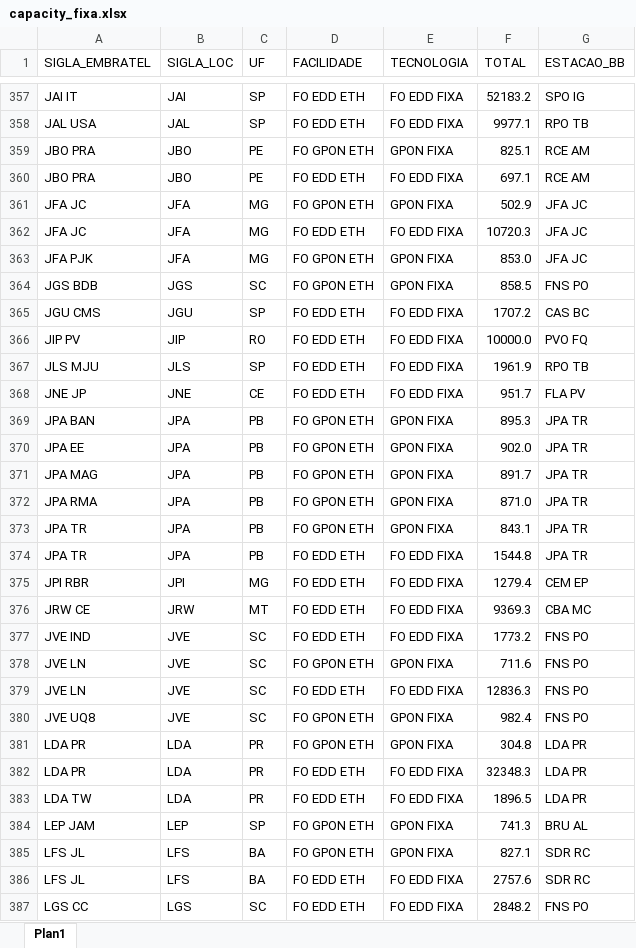
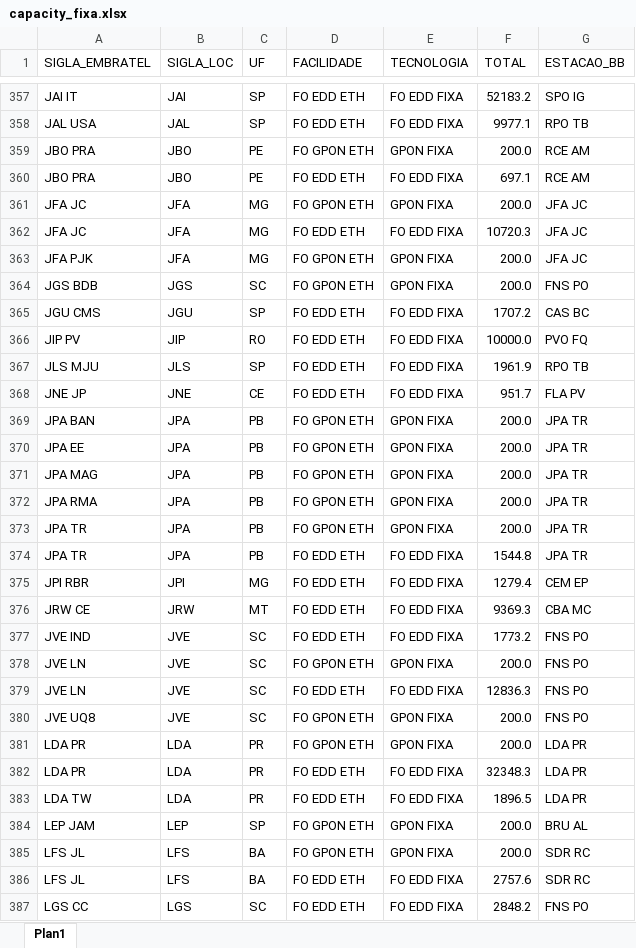
Before and after one commit to ImFelipeArantes/NEW_NFV, an Excel workbook: arquivos/capacity_fixa.xlsx, sheet Plan1, drawn as a sheet; only a part is shown, gaps mark what is left out; values as stored, in another font and other column widths than the file's, no borders; the diff covers the shown part only; the diff names each change by its address in the sheet, - before the commit and + after, or states it on an @@ line.

```diff
--- a/arquivos/capacity_fixa.xlsx (sheet Plan1)
+++ b/arquivos/capacity_fixa.xlsx (sheet Plan1)
-F359 (TOTAL): 825.1
+F359 (TOTAL): 200.0
-F361 (TOTAL): 502.9
+F361 (TOTAL): 200.0
-F363 (TOTAL): 853.0
+F363 (TOTAL): 200.0
-F364 (TOTAL): 858.5
+F364 (TOTAL): 200.0
-F369 (TOTAL): 895.3
+F369 (TOTAL): 200.0
-F370 (TOTAL): 902.0
+F370 (TOTAL): 200.0
-F371 (TOTAL): 891.7
+F371 (TOTAL): 200.0
-F372 (TOTAL): 871.0
+F372 (TOTAL): 200.0
-F373 (TOTAL): 843.1
+F373 (TOTAL): 200.0
-F378 (TOTAL): 711.6
+F378 (TOTAL): 200.0
-F380 (TOTAL): 982.4
+F380 (TOTAL): 200.0
-F381 (TOTAL): 304.8
+F381 (TOTAL): 200.0
-F384 (TOTAL): 741.3
+F384 (TOTAL): 200.0
-F385 (TOTAL): 827.1
+F385 (TOTAL): 200.0
```
Also changed, not shown: 278 edited cells elsewhere in this sheet.
